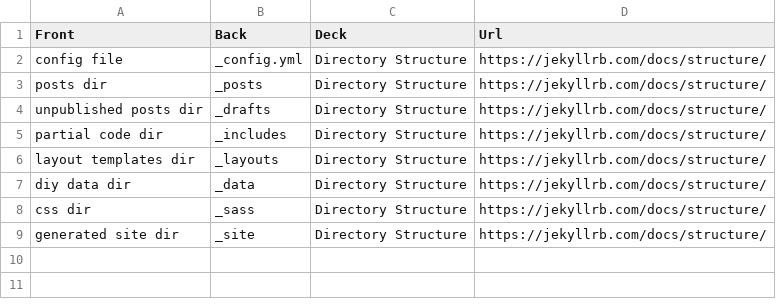
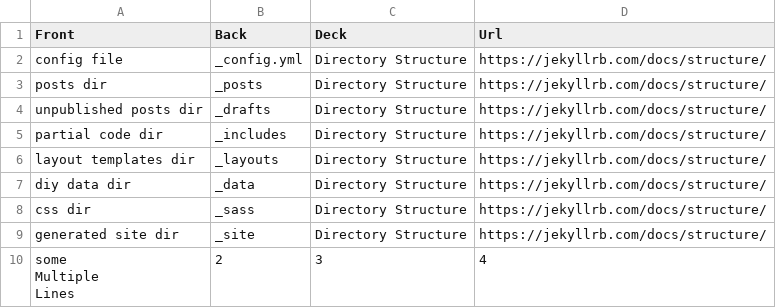
Before and after one commit to nanhualyq/nanhualyq.github.io, a TSV file: _data/jekyll.tsv, drawn as a sheet.

Commit message:
test tsv multiple lines

```diff
--- a/_data/jekyll.tsv
+++ b/_data/jekyll.tsv
@@ -9 +9,4 @@ css dir	_sass	Directory Structure	https://jekyllrb.com/docs/structure/
 generated site dir	_site	Directory Structure	https://jekyllrb.com/docs/structure/
+"some
+Multiple
+Lines"	2	3	4
```
